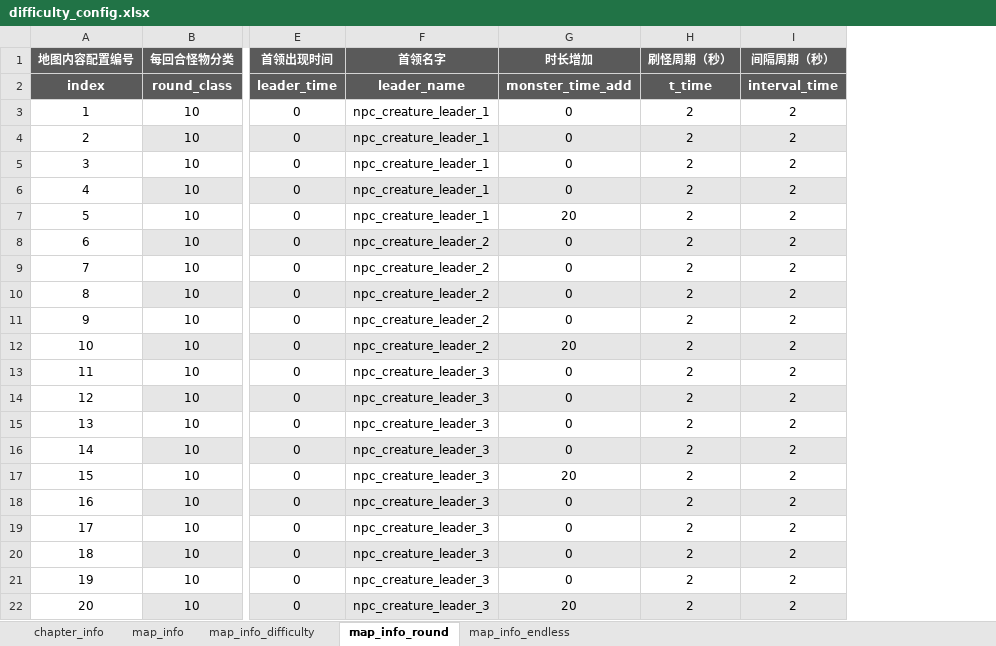
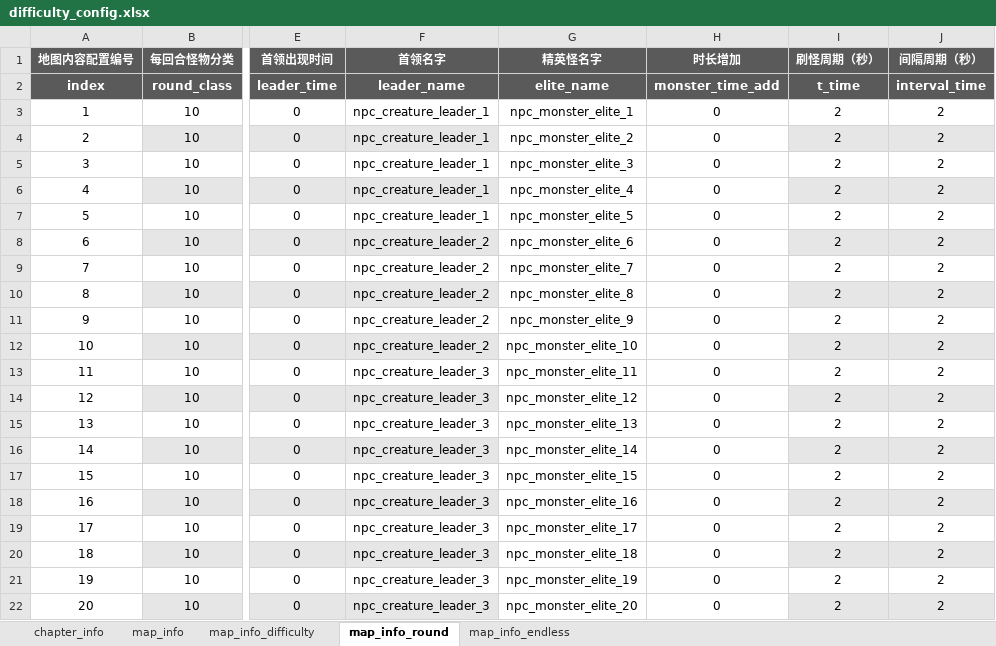
Before and after one commit to YPYT1/nobody, an Excel workbook: excels/config/difficulty_config.xlsx, sheet map_info_round, drawn as a sheet; only a part is shown, gaps mark what is left out; values as stored, in another font and other column widths than the file's, no borders; conditional formats not drawn; addresses are those after the commit; the diff names each change by its address in the sheet, - before the commit and + after, or states it on an @@ line.

Commit message:
难度文件

```diff
--- a/excels/config/difficulty_config.xlsx (sheet map_info_round)
+++ b/excels/config/difficulty_config.xlsx (sheet map_info_round)
+column G (精英怪名字), rows 2-22: elite_name | npc_monster_elite_1 | npc_monster_elite_2 | npc_monster_elite_3 | npc_monster_elite_4 | npc_monster_elite_5 | npc_monster_elite_6 | npc_monster_elite_7 | npc_monster_elite_8 | npc_monster_elite_9 | npc_monster_elite_10 | npc_monster_elite_11 | npc_monster_elite_12 | npc_monster_elite_13 | npc_monster_elite_14 | npc_monster_elite_15 | npc_monster_elite_16 | npc_monster_elite_17 | npc_monster_elite_18 | npc_monster_elite_19 | npc_monster_elite_20
-H4 fill: #E6E6E6
+H4 fill: none
-H6 fill: #E6E6E6
+H6 fill: none
-H7 (时长增加): 20
+H7 (时长增加): 0
-H8 fill: #E6E6E6
+H8 fill: none
-H10 fill: #E6E6E6
+H10 fill: none
-H12 (时长增加): 20
+H12 (时长增加): 0
-H12 fill: #E6E6E6
+H12 fill: none
-H14 fill: #E6E6E6
+H14 fill: none
-H16 fill: #E6E6E6
+H16 fill: none
-H17 (时长增加): 20
+H17 (时长增加): 0
-H18 fill: #E6E6E6
+H18 fill: none
-H20 fill: #E6E6E6
+H20 fill: none
-H22 (时长增加): 20
+H22 (时长增加): 0
-H22 fill: #E6E6E6
+H22 fill: none
```
